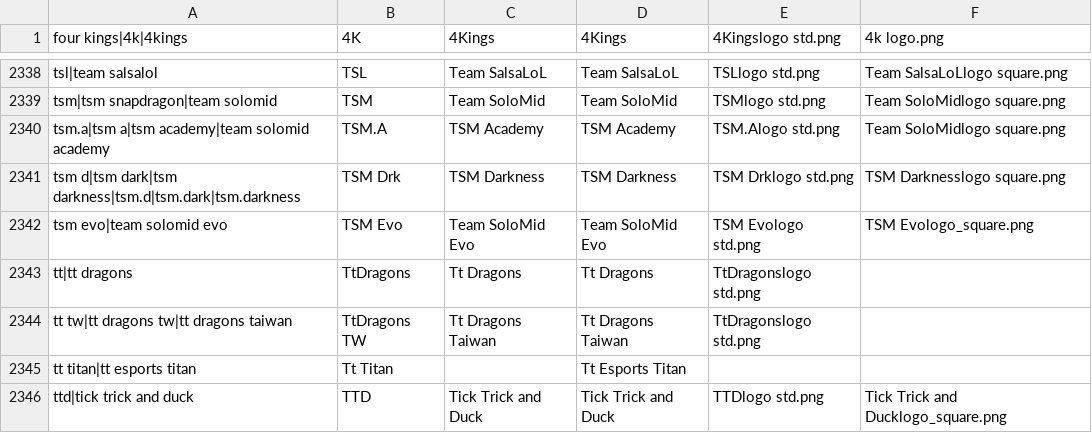
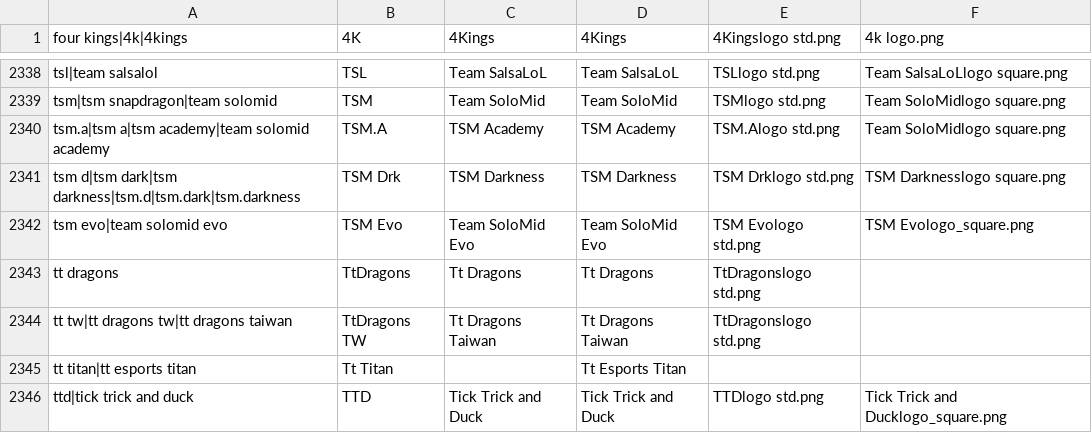
Before and after one commit to dominguesmarco/MediaWiki-TeamParserFunction, a CSV file: teams.csv, drawn as a sheet; only a part is shown, gaps mark what is left out.

Commit message:
Minor fix

```diff
--- a/teams.csv
+++ b/teams.csv
@@ -2342,3 +2342,3 @@ tsm d|tsm dark|tsm darkness|tsm.d|tsm.dark|tsm.darkness,TSM Drk,TSM Darkness,TSM
 tsm evo|team solomid evo,TSM Evo,Team SoloMid Evo,Team SoloMid Evo,TSM Evologo std.png,TSM Evologo_square.png
-tt|tt dragons,TtDragons,Tt Dragons,Tt Dragons,TtDragonslogo std.png,
+tt dragons,TtDragons,Tt Dragons,Tt Dragons,TtDragonslogo std.png,
 tt tw|tt dragons tw|tt dragons taiwan,TtDragons TW,Tt Dragons Taiwan,Tt Dragons Taiwan,TtDragonslogo std.png,
```
